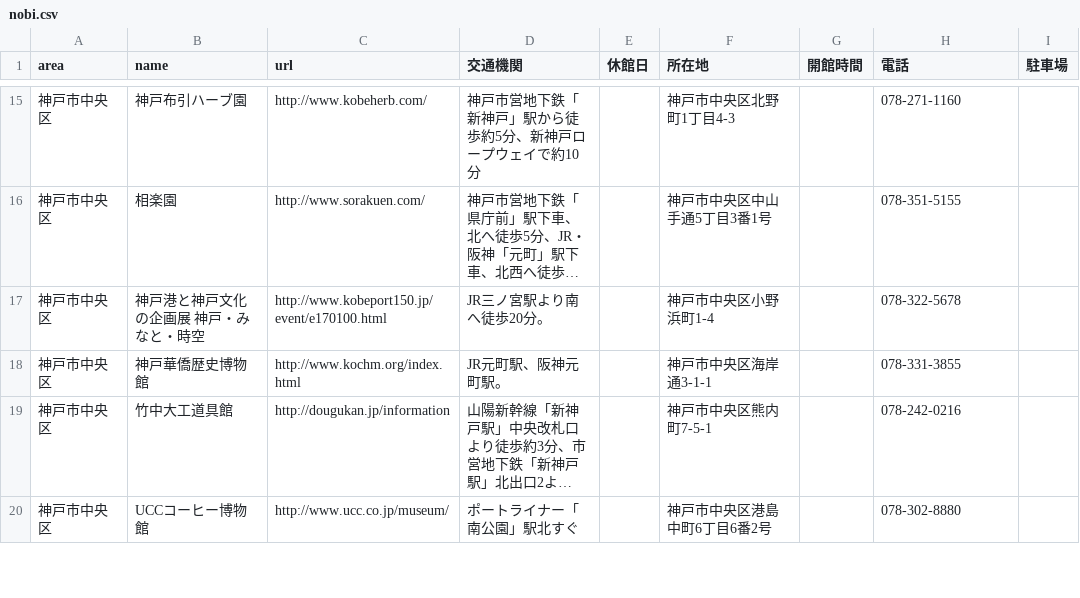
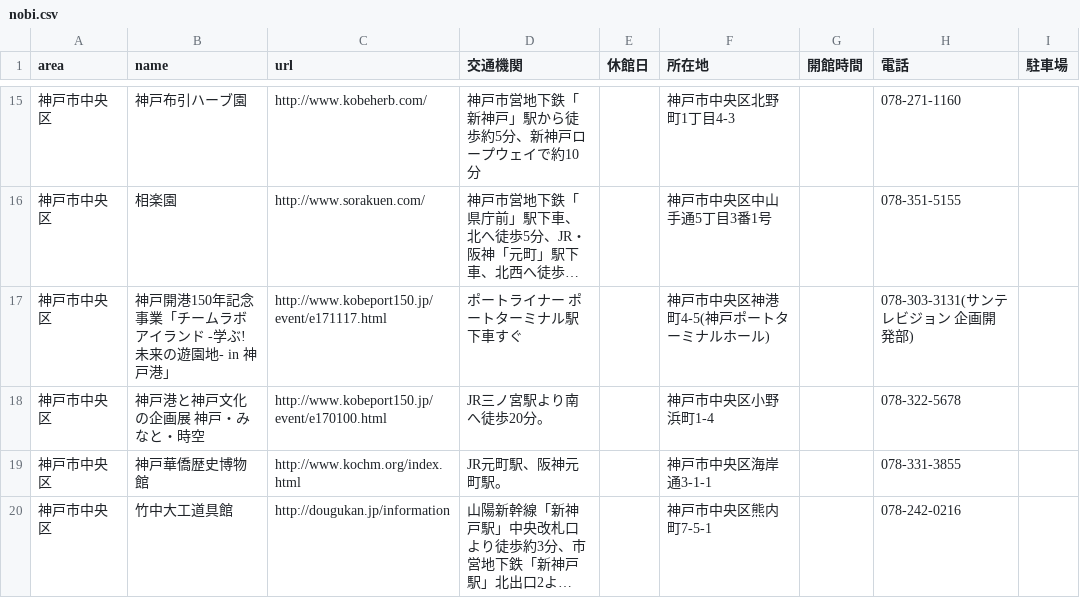
Before and after one commit to hkwi/our-data, a CSV file: nobi.csv, drawn as a sheet; only a part is shown, gaps mark what is left out; the shorter side is filled out with more unchanged rows; long unchanged cells end in …; the diff names each change by its address in the sheet, - before the commit and + after, or states it on an @@ line.

Commit message:
[nobi] sync with upstream

```diff
--- a/nobi.csv
+++ b/nobi.csv
+row 17: 神戸市中央区 | 神戸開港150年記念事業「チームラボアイランド -学ぶ!未来の遊園地- in 神戸港」 | http://www.kobeport150.jp/event/e171117.html | ポートライナー ポートターミナル駅下車すぐ |  | 神戸市中央区神港町4-5(神戸ポートターミナルホール) |  | 078-303-3131(サンテレビジョン 企画開発部)
```
Also changed, not shown: 1 other file.
